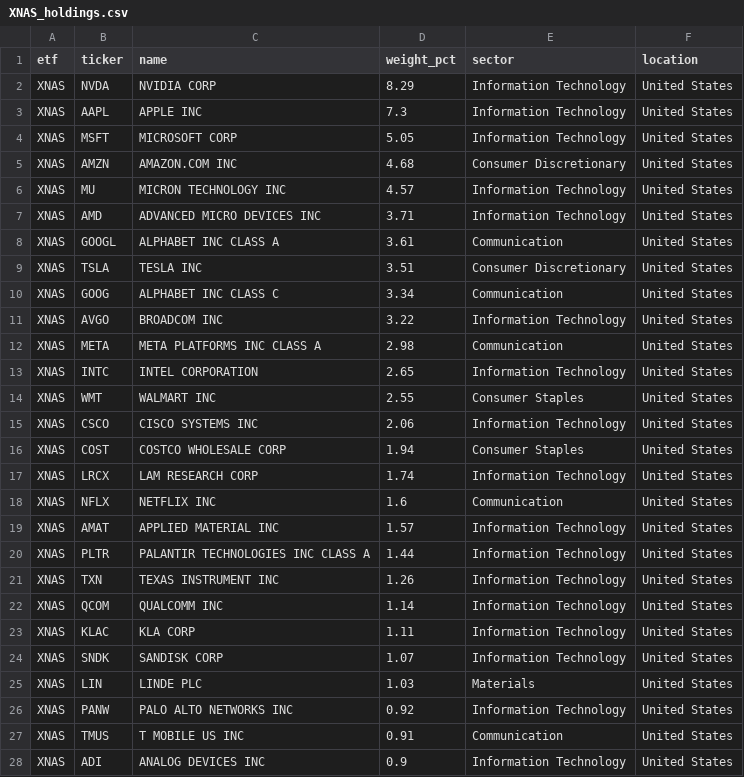
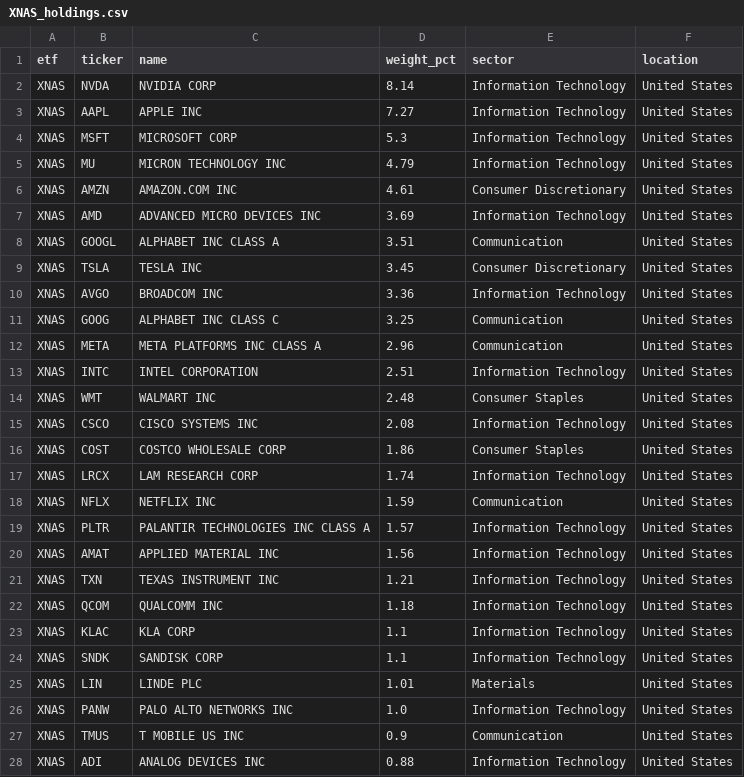
Before and after one commit to AndyOPDev/portfolio-tracker, a CSV file: data/holdings/XNAS_holdings.csv, drawn as a sheet; only a part is shown; the diff covers the shown part only.

```diff
--- a/data/holdings/XNAS_holdings.csv
+++ b/data/holdings/XNAS_holdings.csv
@@ -1,28 +1,28 @@
 etf,ticker,name,weight_pct,sector,location
-XNAS,NVDA,NVIDIA CORP,8.29,Information Technology,United States
-XNAS,AAPL,APPLE INC,7.3,Information Technology,United States
-XNAS,MSFT,MICROSOFT CORP,5.05,Information Technology,United States
-XNAS,AMZN,AMAZON.COM INC,4.68,Consumer Discretionary,United States
-XNAS,MU,MICRON TECHNOLOGY INC,4.57,Information Technology,United States
-XNAS,AMD,ADVANCED MICRO DEVICES INC,3.71,Information Technology,United States
-XNAS,GOOGL,ALPHABET INC CLASS A,3.61,Communication,United States
-XNAS,TSLA,TESLA INC,3.51,Consumer Discretionary,United States
-XNAS,GOOG,ALPHABET INC CLASS C,3.34,Communication,United States
-XNAS,AVGO,BROADCOM INC,3.22,Information Technology,United States
-XNAS,META,META PLATFORMS INC CLASS A,2.98,Communication,United States
-XNAS,INTC,INTEL CORPORATION,2.65,Information Technology,United States
-XNAS,WMT,WALMART INC,2.55,Consumer Staples,United States
-XNAS,CSCO,CISCO SYSTEMS INC,2.06,Information Technology,United States
-XNAS,COST,COSTCO WHOLESALE CORP,1.94,Consumer Staples,United States
+XNAS,NVDA,NVIDIA CORP,8.14,Information Technology,United States
+XNAS,AAPL,APPLE INC,7.27,Information Technology,United States
+XNAS,MSFT,MICROSOFT CORP,5.3,Information Technology,United States
+XNAS,MU,MICRON TECHNOLOGY INC,4.79,Information Technology,United States
+XNAS,AMZN,AMAZON.COM INC,4.61,Consumer Discretionary,United States
+XNAS,AMD,ADVANCED MICRO DEVICES INC,3.69,Information Technology,United States
+XNAS,GOOGL,ALPHABET INC CLASS A,3.51,Communication,United States
+XNAS,TSLA,TESLA INC,3.45,Consumer Discretionary,United States
+XNAS,AVGO,BROADCOM INC,3.36,Information Technology,United States
+XNAS,GOOG,ALPHABET INC CLASS C,3.25,Communication,United States
+XNAS,META,META PLATFORMS INC CLASS A,2.96,Communication,United States
+XNAS,INTC,INTEL CORPORATION,2.51,Information Technology,United States
+XNAS,WMT,WALMART INC,2.48,Consumer Staples,United States
+XNAS,CSCO,CISCO SYSTEMS INC,2.08,Information Technology,United States
+XNAS,COST,COSTCO WHOLESALE CORP,1.86,Consumer Staples,United States
 XNAS,LRCX,LAM RESEARCH CORP,1.74,Information Technology,United States
-XNAS,NFLX,NETFLIX INC,1.6,Communication,United States
-XNAS,AMAT,APPLIED MATERIAL INC,1.57,Information Technology,United States
-XNAS,PLTR,PALANTIR TECHNOLOGIES INC CLASS A,1.44,Information Technology,United States
-XNAS,TXN,TEXAS INSTRUMENT INC,1.26,Information Technology,United States
-XNAS,QCOM,QUALCOMM INC,1.14,Information Technology,United States
-XNAS,KLAC,KLA CORP,1.11,Information Technology,United States
-XNAS,SNDK,SANDISK CORP,1.07,Information Technology,United States
-XNAS,LIN,LINDE PLC,1.03,Materials,United States
-XNAS,PANW,PALO ALTO NETWORKS INC,0.92,Information Technology,United States
-XNAS,TMUS,T MOBILE US INC,0.91,Communication,United States
-XNAS,ADI,ANALOG DEVICES INC,0.9,Information Technology,United States
+XNAS,NFLX,NETFLIX INC,1.59,Communication,United States
+XNAS,PLTR,PALANTIR TECHNOLOGIES INC CLASS A,1.57,Information Technology,United States
+XNAS,AMAT,APPLIED MATERIAL INC,1.56,Information Technology,United States
+XNAS,TXN,TEXAS INSTRUMENT INC,1.21,Information Technology,United States
+XNAS,QCOM,QUALCOMM INC,1.18,Information Technology,United States
+XNAS,KLAC,KLA CORP,1.1,Information Technology,United States
+XNAS,SNDK,SANDISK CORP,1.1,Information Technology,United States
+XNAS,LIN,LINDE PLC,1.01,Materials,United States
+XNAS,PANW,PALO ALTO NETWORKS INC,1.0,Information Technology,United States
+XNAS,TMUS,T MOBILE US INC,0.9,Communication,United States
+XNAS,ADI,ANALOG DEVICES INC,0.88,Information Technology,United States
```
Also changed, not shown: 8 added rows, 8 removed rows, 5 moved rows and 38 edited cells elsewhere in this file, data/holdings/EMRG_holdings.csv, 3 other files.
